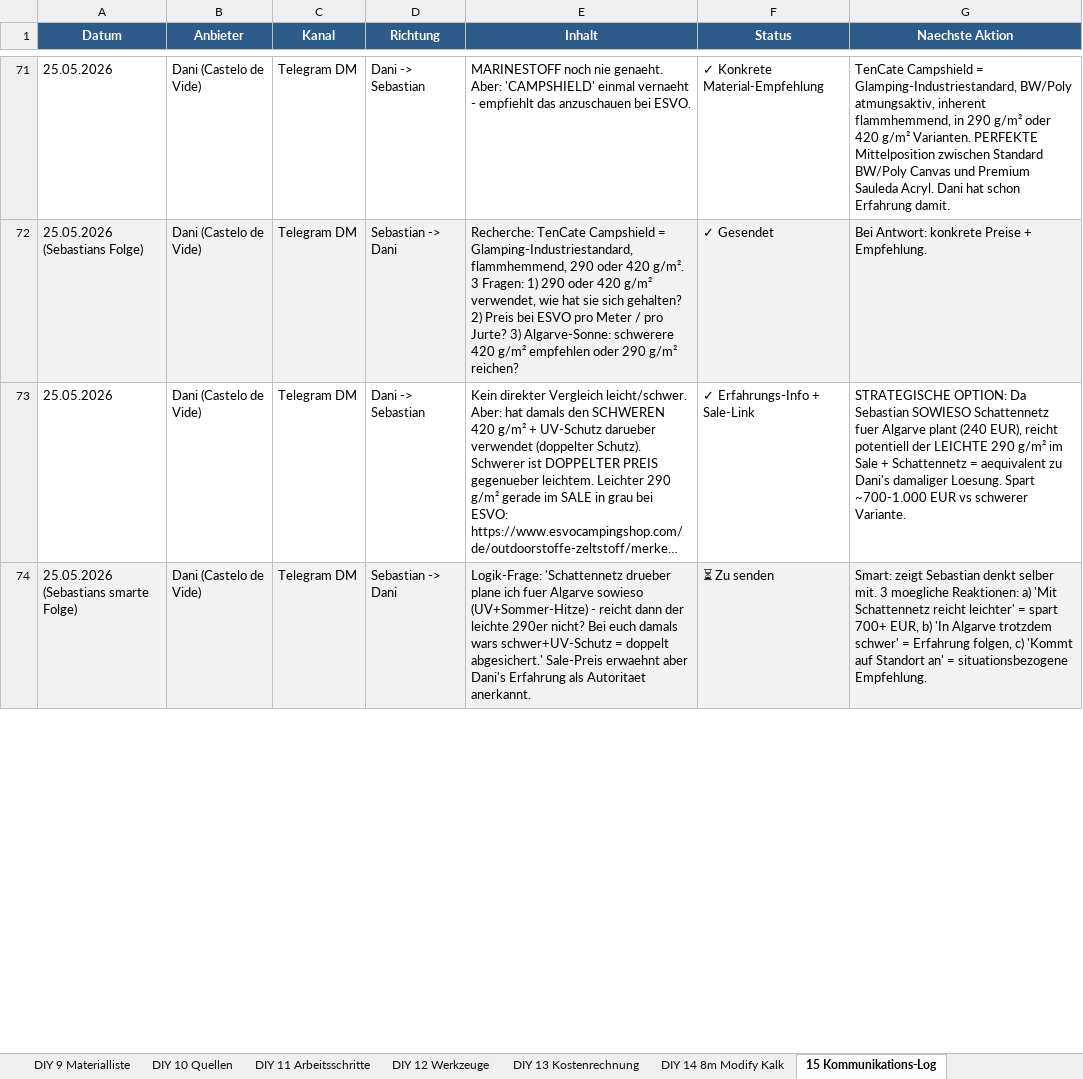
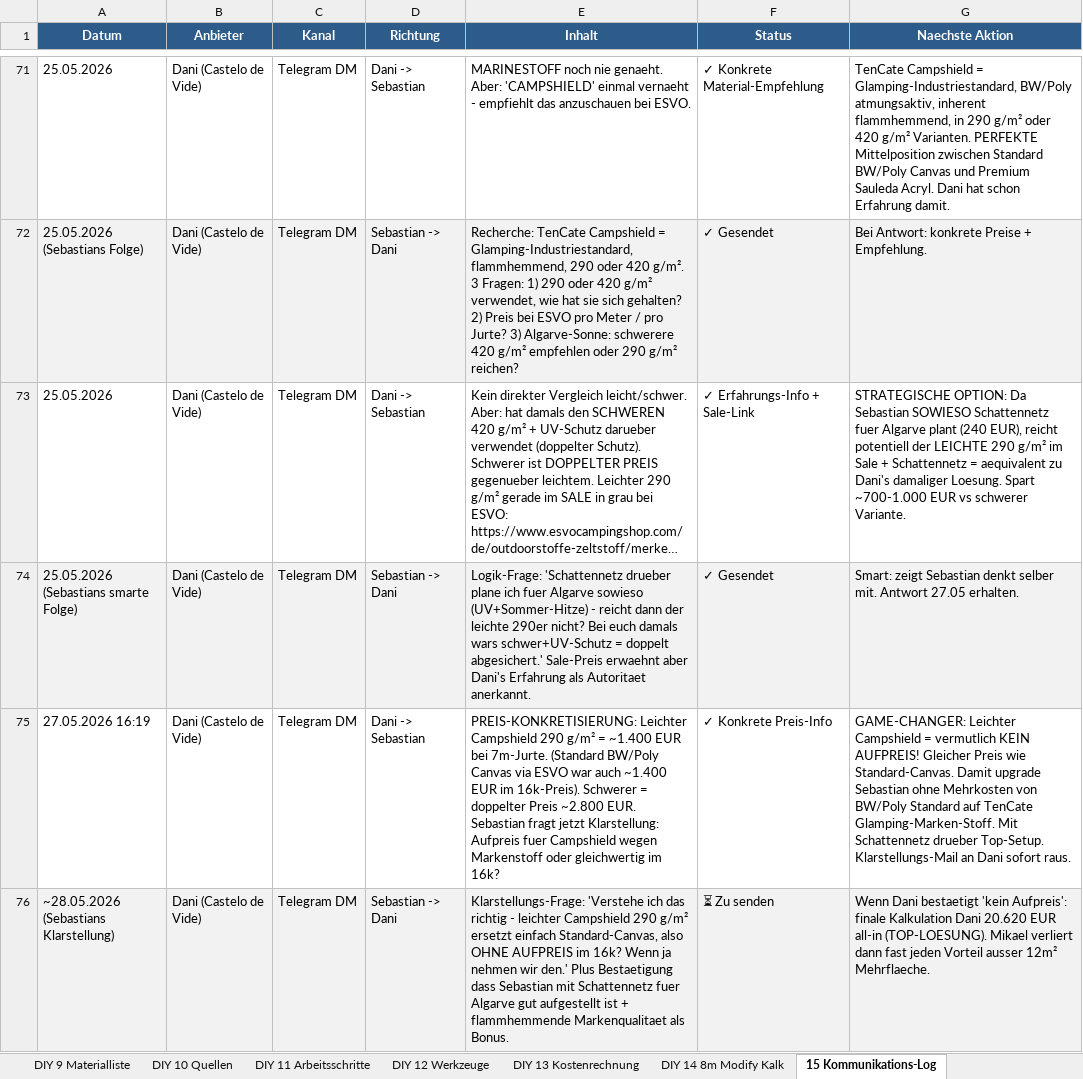
Before and after one commit to SynerGrow/Jurte, an Excel workbook: Jurten_Recherche_Algarve.xlsx, sheet 15 Kommunikations-Log, drawn as a sheet; only a part is shown, gaps mark what is left out; long unchanged cells end in …; values as stored, in another font and other column widths than the file's, no borders; the diff covers the shown part only; the diff names each change by its address in the sheet, - before the commit and + after, or states it on an @@ line.

```diff
--- a/Jurten_Recherche_Algarve.xlsx (sheet 15 Kommunikations-Log)
+++ b/Jurten_Recherche_Algarve.xlsx (sheet 15 Kommunikations-Log)
-F74 (Status): ⏳ Zu senden
+F74 (Status): ✓ Gesendet
-G74 (Naechste Aktion): …selber mit. 3 moegliche Reaktionen: a) 'Mit Schattennetz reicht leichter' = spart 700+ EUR, b) 'In Algarve trotzdem schwer' = Erfahrung folgen, c) 'Kommt auf Standort an' = situationsbezogene Empfehlung.
+G74 (Naechste Aktion): …selber mit. Antwort 27.05 erhalten.
+row 75: 27.05.2026 16:19 | Dani (Castelo de Vide) | Telegram DM | Dani -> Sebastian | PREIS-KONKRETISIERUNG: Leichter Campshield 290 g/m² = ~1.400 EUR bei 7m-Jurte. (Standard BW/Poly Canvas via ESVO war auch ~1.400 EUR im 16k-Preis). Schwerer = doppelter Preis ~2.800 EUR. Sebastian fragt jetzt Klarstellung: Aufpreis fuer Campshield wegen Markenstoff oder gleichwertig im 16k? | ✓ Konkrete Preis-Info | GAME-CHANGER: Leichter Campshield = vermutlich KEIN AUFPREIS! Gleicher Preis wie Standard-Canvas. Damit upgrade Sebastian ohne Mehrkosten von BW/Poly Standard auf TenCate Glamping-Marken-Stoff. Mit Schattennetz drueber Top-Setup. Klarstellungs-Mail an Dani sofort raus.
+row 76: ~28.05.2026 (Sebastians Klarstellung) | Dani (Castelo de Vide) | Telegram DM | Sebastian -> Dani | Klarstellungs-Frage: 'Verstehe ich das richtig - leichter Campshield 290 g/m² ersetzt einfach Standard-Canvas, also OHNE AUFPREIS im 16k? Wenn ja nehmen wir den.' Plus Bestaetigung dass Sebastian mit Schattennetz fuer Algarve gut aufgestellt ist + flammhemmende Markenqualitaet als Bonus. | ⏳ Zu senden | Wenn Dani bestaetigt 'kein Aufpreis': finale Kalkulation Dani 20.620 EUR all-in (TOP-LOESUNG). Mikael verliert dann fast jeden Vorteil ausser 12m² Mehrflaeche.
```
Also changed, not shown: 2 added rows and 2 edited cells elsewhere in this sheet, 1 other file.
